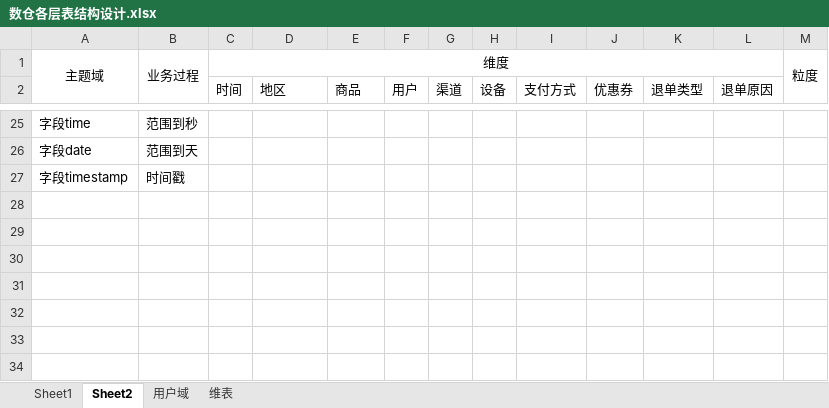
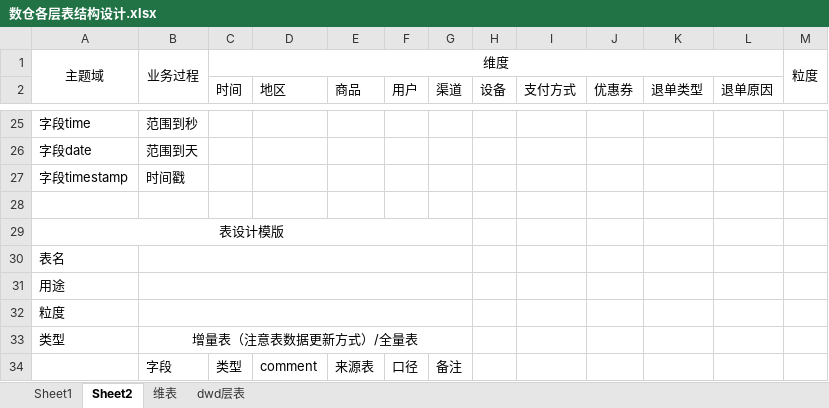
Before and after one commit to shengyanlei/offline-data-repository, an Excel workbook: 数仓各层表结构设计.xlsx, sheet Sheet2, drawn as a sheet; only a part is shown, gaps mark what is left out; values as stored, in another font and other column widths than the file's, no borders; the diff names each change by its address in the sheet, - before the commit and + after, or states it on an @@ line.

```diff
--- a/数仓各层表结构设计.xlsx (sheet Sheet2)
+++ b/数仓各层表结构设计.xlsx (sheet Sheet2)
-sheet tab: 用户域
+sheet tab: dwd层表
+row 28: (empty)
+row 29: 表设计模版
+row 30: 表名
+row 31: 用途
+row 32: 粒度
+row 33: 类型 | 增量表（注意表数据更新方式）/全量表
+row 34:  | 字段 | 类型 | comment | 来源表 | 口径 | 备注
```
Also changed, not shown: sheet 维表.
